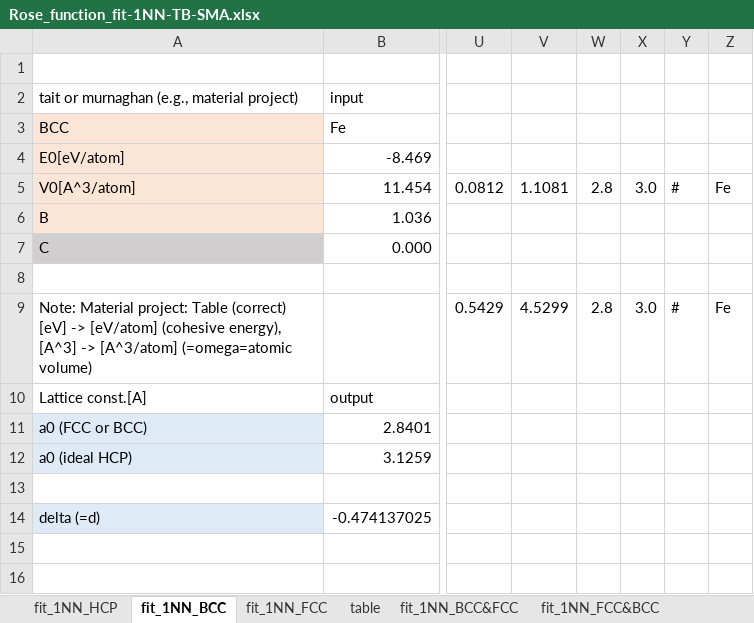
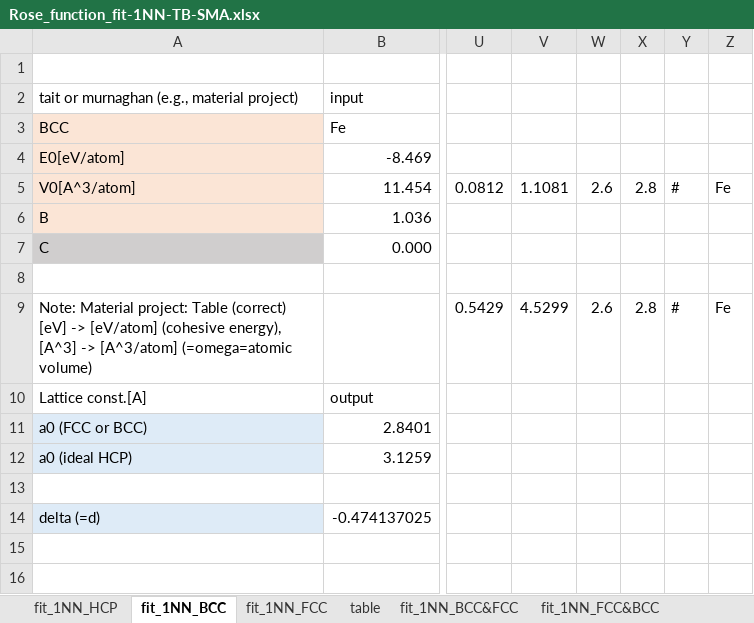
Before and after one commit to by-student-2017/lammps_education_metal_win, an Excel workbook: potentials/smatb/Rose_function_old_code/Rose_function_fit-1NN-TB-SMA.xlsx, sheet fit_1NN_BCC, drawn as a sheet; only a part is shown, gaps mark what is left out; values as stored, in another font and other column widths than the file's, no borders; charts and pictures not drawn; the diff names each change by its address in the sheet, - before the commit and + after, or states it on an @@ line.

```diff
--- a/potentials/smatb/Rose_function_old_code/Rose_function_fit-1NN-TB-SMA.xlsx (sheet fit_1NN_BCC)
+++ b/potentials/smatb/Rose_function_old_code/Rose_function_fit-1NN-TB-SMA.xlsx (sheet fit_1NN_BCC)
-W5: 2.8
+W5: 2.6
-X5: 3.0
+X5: 2.8
-W9: 2.8
+W9: 2.6
-X9: 3.0
+X9: 2.8
```
Also changed, not shown: sheet fit_1NN_HCP, charts or pictures, potentials/smatb/Rose_function_old_code/Rose_function_fit-3NN-TB-SMA.xlsx.
